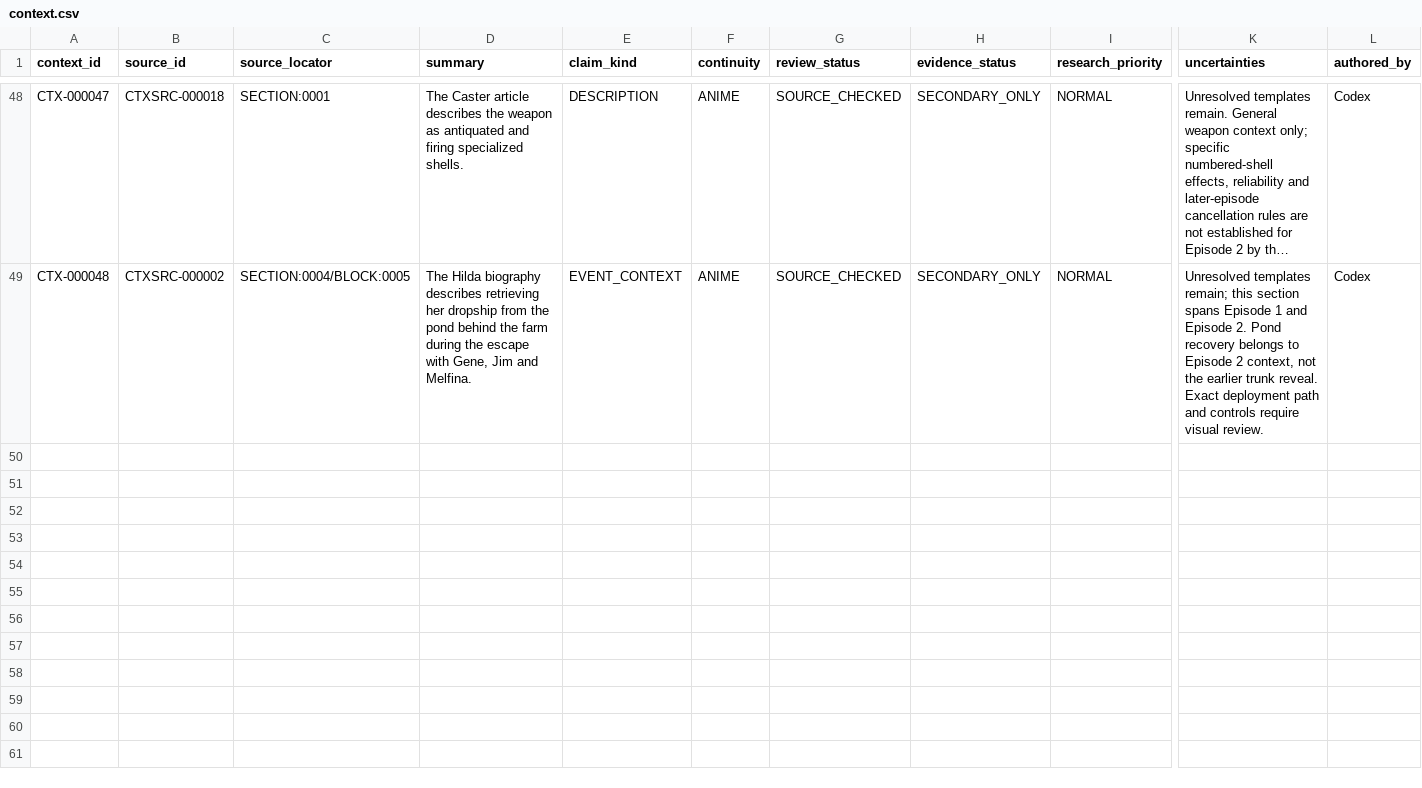
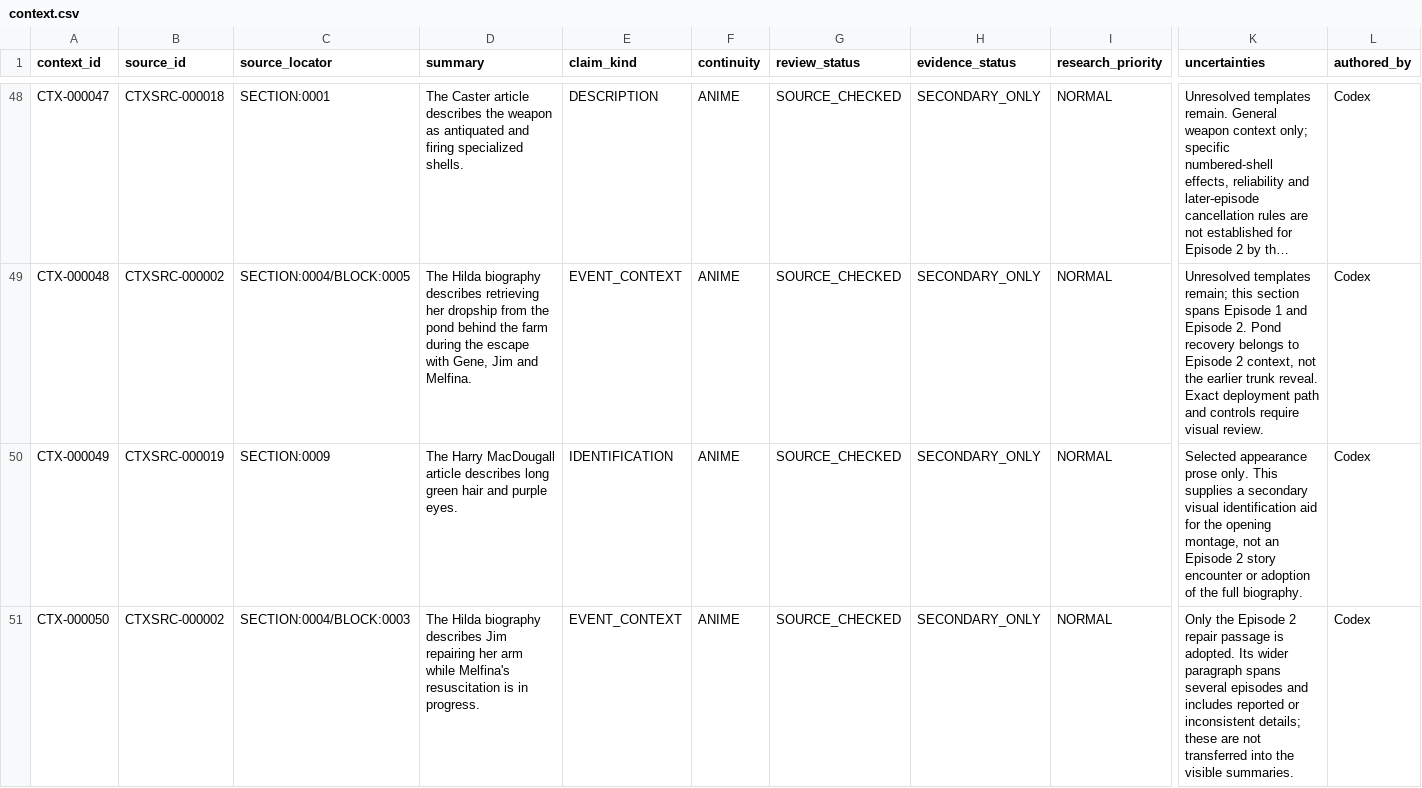
Before and after one commit to Phishinabowl/Outlaw-Star-Sim, a CSV file: reference/indexes/context/context.csv, drawn as a sheet; only a part is shown, gaps mark what is left out; long unchanged cells end in …; rows hold the shown columns only; the diff names each change by its address in the sheet, - before the commit and + after, or states it on an @@ line.

Commit message:
Record Episode 2 survey batches 01 and 02

```diff
--- a/reference/indexes/context/context.csv
+++ b/reference/indexes/context/context.csv
+row 50: CTX-000049 | CTXSRC-000019 | SECTION:0009 | The Harry MacDougall article describes long green hair and purple eyes. | IDENTIFICATION | ANIME | SOURCE_CHECKED | SECONDARY_ONLY | NORMAL | Selected appearance prose only. This supplies a secondary visual identification aid for the opening montage, not an Episode 2 story encounter or adoption of the full biography. | Codex
+row 51: CTX-000050 | CTXSRC-000002 | SECTION:0004/BLOCK:0003 | The Hilda biography describes Jim repairing her arm while Melfina's resuscitation is in progress. | EVENT_CONTEXT | ANIME | SOURCE_CHECKED | SECONDARY_ONLY | NORMAL | Only the Episode 2 repair passage is adopted. Its wider paragraph spans several episodes and includes reported or inconsistent details; these are not transferred into the visible summaries. | Codex
```
Also changed, not shown: reference/indexes/context/sources.csv, reference/indexes/context/subjects.csv, 7 other files.
